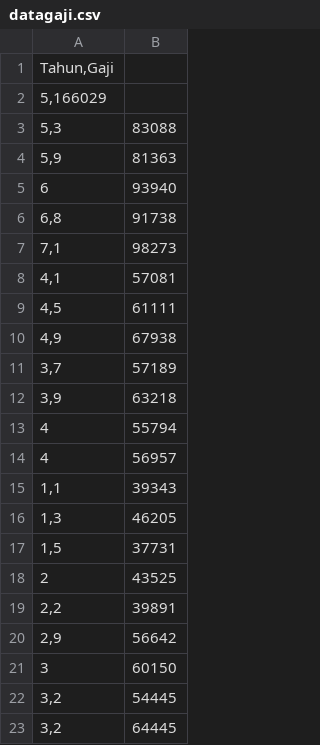
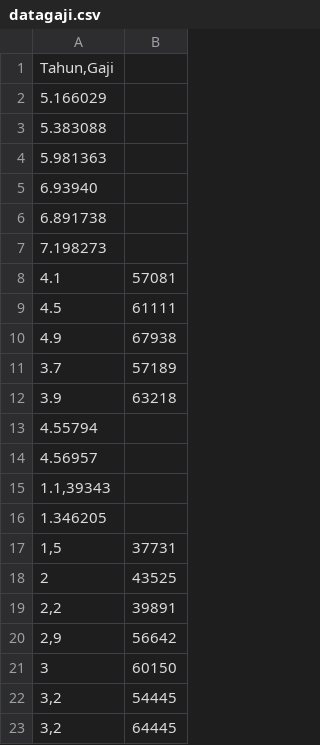
Before and after one commit to jumadi-cloud/Fundamental-Python, a CSV file: Dataset/datagaji.csv, drawn as a sheet; only a part is shown.

Commit message:
Update datagaji.csv

```diff
--- a/Dataset/datagaji.csv
+++ b/Dataset/datagaji.csv
@@ -1,17 +1,17 @@
 Tahun,Gaji
-5,166029
-5,3;83088
-5,9;81363
-6;93940
-6,8;91738
-7,1;98273
-4,1;57081
-4,5;61111
-4,9;67938
-3,7;57189
-3,9;63218
-4;55794
-4;56957
-1,1;39343
-1,3;46205
+5.166029
+5.383088
+5.981363
+6.93940
+6.891738
+7.198273
+4.1;57081
+4.5;61111
+4.9;67938
+3.7;57189
+3.9;63218
+4.55794
+4.56957
+1.1,39343
+1.346205
 1,5;37731
```
